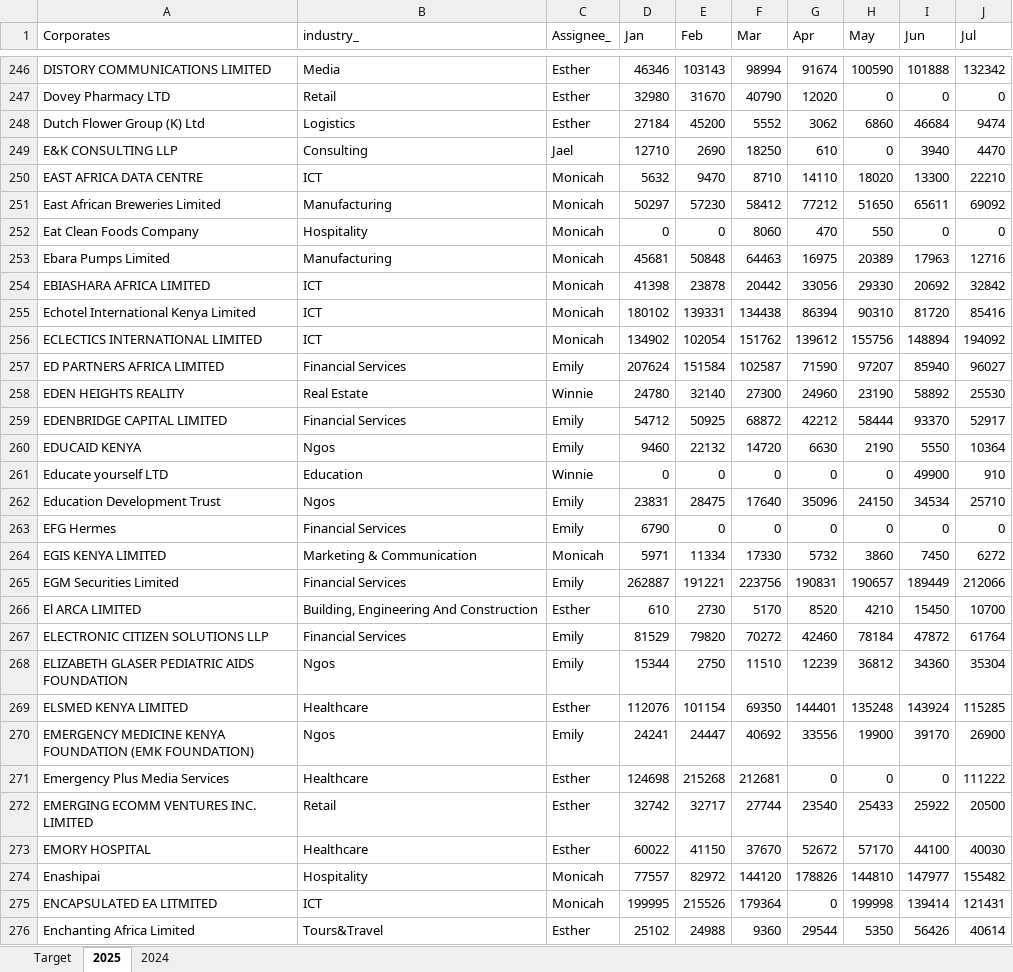
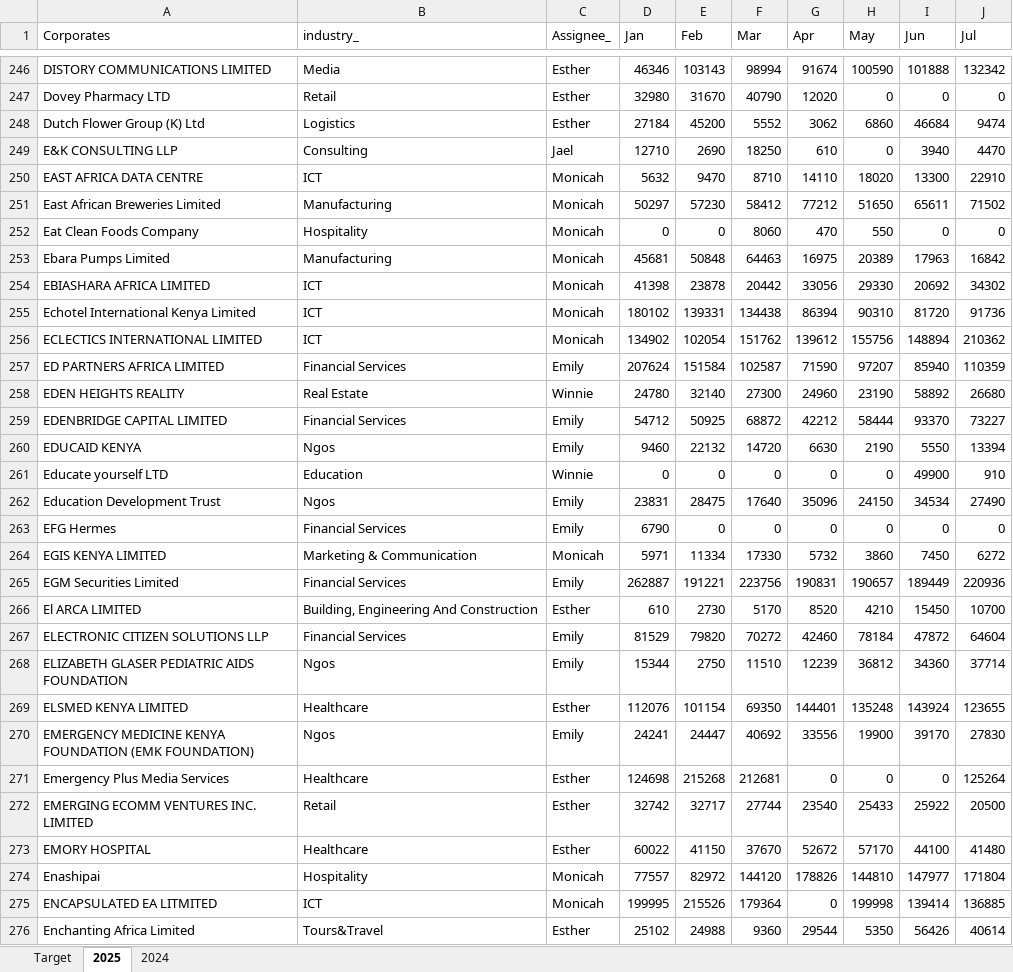
Before and after one commit to Phil7799/Little-Retention-Corporate-Performance-Comparison, an Excel workbook: data.xlsx, sheet 2025, drawn as a sheet; only a part is shown, gaps mark what is left out; values as stored, in another font and other column widths than the file's, no borders; the diff covers the shown part only; the diff names each change by its address in the sheet, - before the commit and + after, or states it on an @@ line.

```diff
--- a/data.xlsx (sheet 2025)
+++ b/data.xlsx (sheet 2025)
-J250 (Jul): 22210
+J250 (Jul): 22910
-J251 (Jul): 69092
+J251 (Jul): 71502
-J253 (Jul): 12716
+J253 (Jul): 16842
-J254 (Jul): 32842
+J254 (Jul): 34302
-J255 (Jul): 85416
+J255 (Jul): 91736
-J256 (Jul): 194092
+J256 (Jul): 210362
-J257 (Jul): 96027
+J257 (Jul): 110359
-J258 (Jul): 25530
+J258 (Jul): 26680
-J259 (Jul): 52917
+J259 (Jul): 73227
-J260 (Jul): 10364
+J260 (Jul): 13394
-J262 (Jul): 25710
+J262 (Jul): 27490
-J265 (Jul): 212066
+J265 (Jul): 220936
-J267 (Jul): 61764
+J267 (Jul): 64604
-J268 (Jul): 35304
+J268 (Jul): 37714
-J269 (Jul): 115285
+J269 (Jul): 123655
-J270 (Jul): 26900
+J270 (Jul): 27830
-J271 (Jul): 111222
+J271 (Jul): 125264
-J273 (Jul): 40030
+J273 (Jul): 41480
-J274 (Jul): 155482
+J274 (Jul): 171804
-J275 (Jul): 121431
+J275 (Jul): 136885
```
Also changed, not shown: 637 edited cells elsewhere in this sheet, 1 other file.
